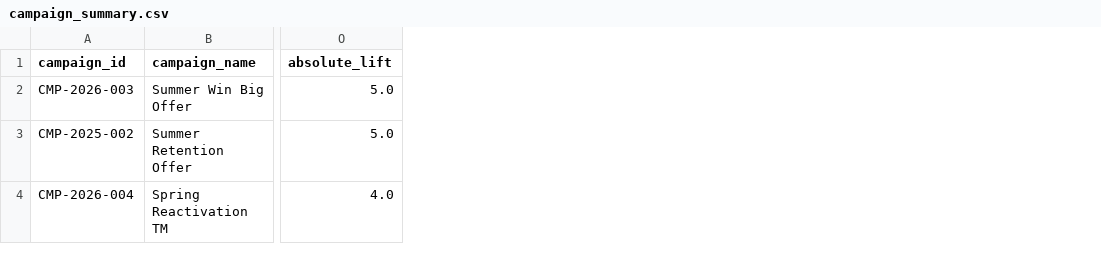
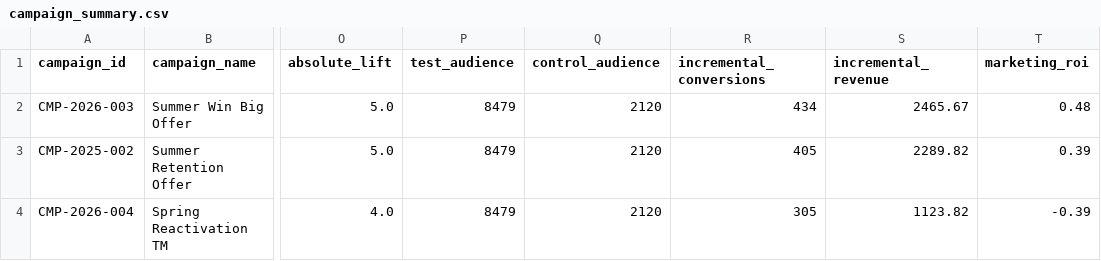
Before and after one commit to drekicks/marketing_analytics, a CSV file: data/demo/campaign_summary.csv, drawn as a sheet; only a part is shown, gaps mark what is left out; the diff names each change by its address in the sheet, - before the commit and + after, or states it on an @@ line.

```diff
--- a/data/demo/campaign_summary.csv
+++ b/data/demo/campaign_summary.csv
+column P (test_audience), rows 2-4: all 8479
+column Q (control_audience), rows 2-4: all 2120
+column R (incremental_conversions), rows 2-4: 434 | 405 | 305
+column S (incremental_revenue), rows 2-4: 2465.67 | 2289.82 | 1123.82
+column T (marketing_roi), rows 2-4: 0.48 | 0.39 | -0.39
```
Also changed, not shown: 7 other files.
